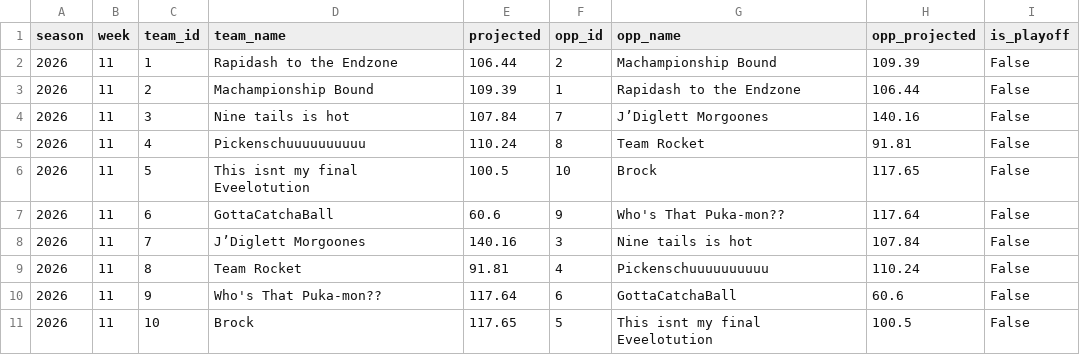
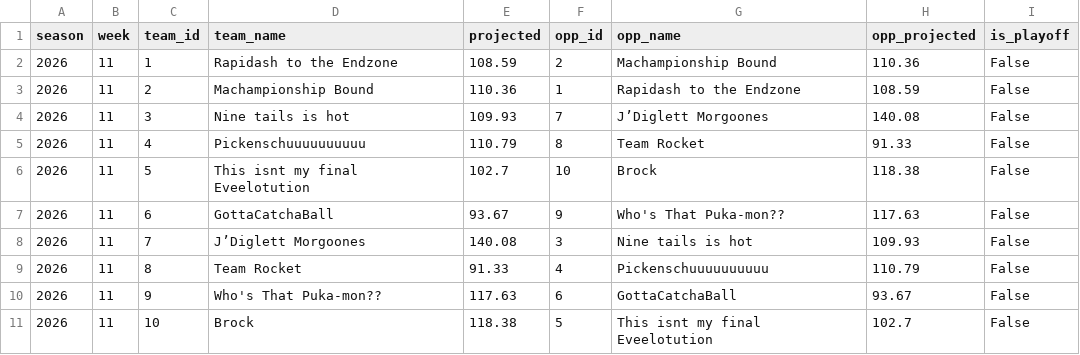
Before and after one commit to JMKniss/we-are-how-u-mean, a CSV file: data/archive/upcoming.csv, drawn as a sheet.

```diff
--- a/data/archive/upcoming.csv
+++ b/data/archive/upcoming.csv
@@ -1,11 +1,11 @@
 season,week,team_id,team_name,projected,opp_id,opp_name,opp_projected,is_playoff
-2026,11,1,Rapidash to the Endzone,106.44,2,Machampionship Bound,109.39,False
-2026,11,2,Machampionship Bound,109.39,1,Rapidash to the Endzone,106.44,False
-2026,11,3,Nine tails is hot,107.84,7,J’Diglett Morgoones,140.16,False
-2026,11,4,Pickenschuuuuuuuuuu,110.24,8,Team Rocket,91.81,False
-2026,11,5,This isnt my final Eveelotution,100.5,10,Brock,117.65,False
-2026,11,6,GottaCatchaBall,60.6,9,Who's That Puka-mon??,117.64,False
-2026,11,7,J’Diglett Morgoones,140.16,3,Nine tails is hot,107.84,False
-2026,11,8,Team Rocket,91.81,4,Pickenschuuuuuuuuuu,110.24,False
-2026,11,9,Who's That Puka-mon??,117.64,6,GottaCatchaBall,60.6,False
-2026,11,10,Brock,117.65,5,This isnt my final Eveelotution,100.5,False
+2026,11,1,Rapidash to the Endzone,108.59,2,Machampionship Bound,110.36,False
+2026,11,2,Machampionship Bound,110.36,1,Rapidash to the Endzone,108.59,False
+2026,11,3,Nine tails is hot,109.93,7,J’Diglett Morgoones,140.08,False
+2026,11,4,Pickenschuuuuuuuuuu,110.79,8,Team Rocket,91.33,False
+2026,11,5,This isnt my final Eveelotution,102.7,10,Brock,118.38,False
+2026,11,6,GottaCatchaBall,93.67,9,Who's That Puka-mon??,117.63,False
+2026,11,7,J’Diglett Morgoones,140.08,3,Nine tails is hot,109.93,False
+2026,11,8,Team Rocket,91.33,4,Pickenschuuuuuuuuuu,110.79,False
+2026,11,9,Who's That Puka-mon??,117.63,6,GottaCatchaBall,93.67,False
+2026,11,10,Brock,118.38,5,This isnt my final Eveelotution,102.7,False
```
Also changed, not shown: data/archive/rosters.csv, data/archive/vlog_matchups.csv, 3 other files.
